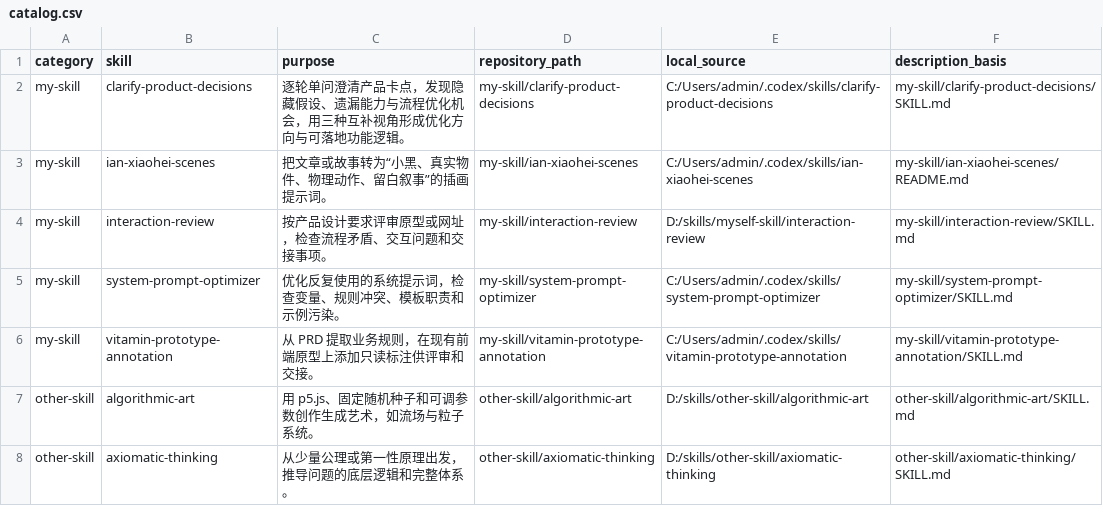
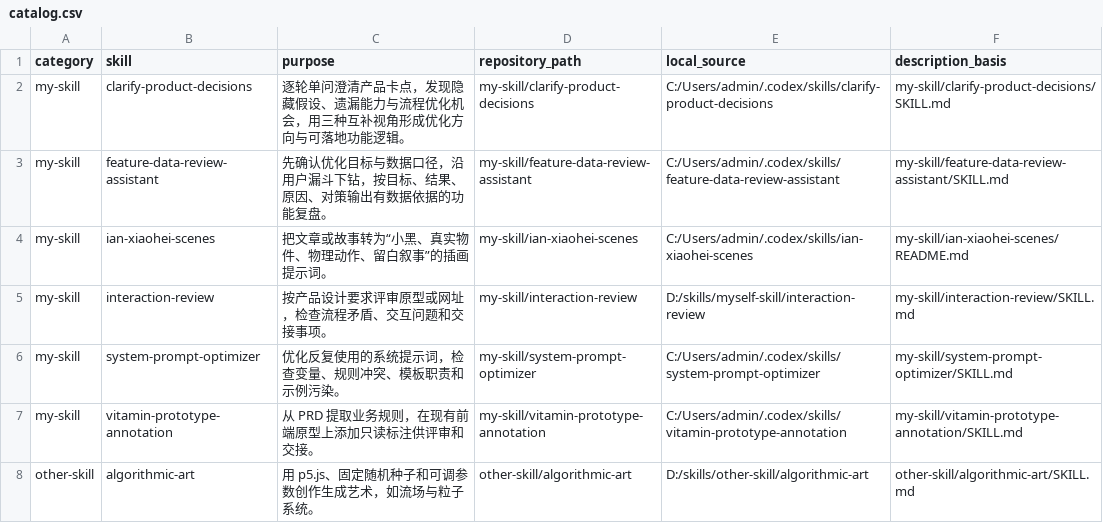
Before and after one commit to whx8720-ui/my-skill, a CSV file: catalog.csv, drawn as a sheet; only a part is shown; the shorter side is filled out with more unchanged rows.

Commit message:
Add feature data review assistant skill

```diff
--- a/catalog.csv
+++ b/catalog.csv
@@ -2,2 +2,3 @@
 "my-skill","clarify-product-decisions","逐轮单问澄清产品卡点，发现隐藏假设、遗漏能力与流程优化机会，用三种互补视角形成优化方向与可落地功能逻辑。","my-skill/clarify-product-decisions","C:/Users/admin/.codex/skills/clarify-product-decisions","my-skill/clarify-product-decisions/SKILL.md"
+"my-skill","feature-data-review-assistant","先确认优化目标与数据口径，沿用户漏斗下钻，按目标、结果、原因、对策输出有数据依据的功能复盘。","my-skill/feature-data-review-assistant","C:/Users/admin/.codex/skills/feature-data-review-assistant","my-skill/feature-data-review-assistant/SKILL.md"
 "my-skill","ian-xiaohei-scenes","把文章或故事转为“小黑、真实物件、物理动作、留白叙事”的插画提示词。","my-skill/ian-xiaohei-scenes","C:/Users/admin/.codex/skills/ian-xiaohei-scenes","my-skill/ian-xiaohei-scenes/README.md"
```
Also changed, not shown: 5 other files.
